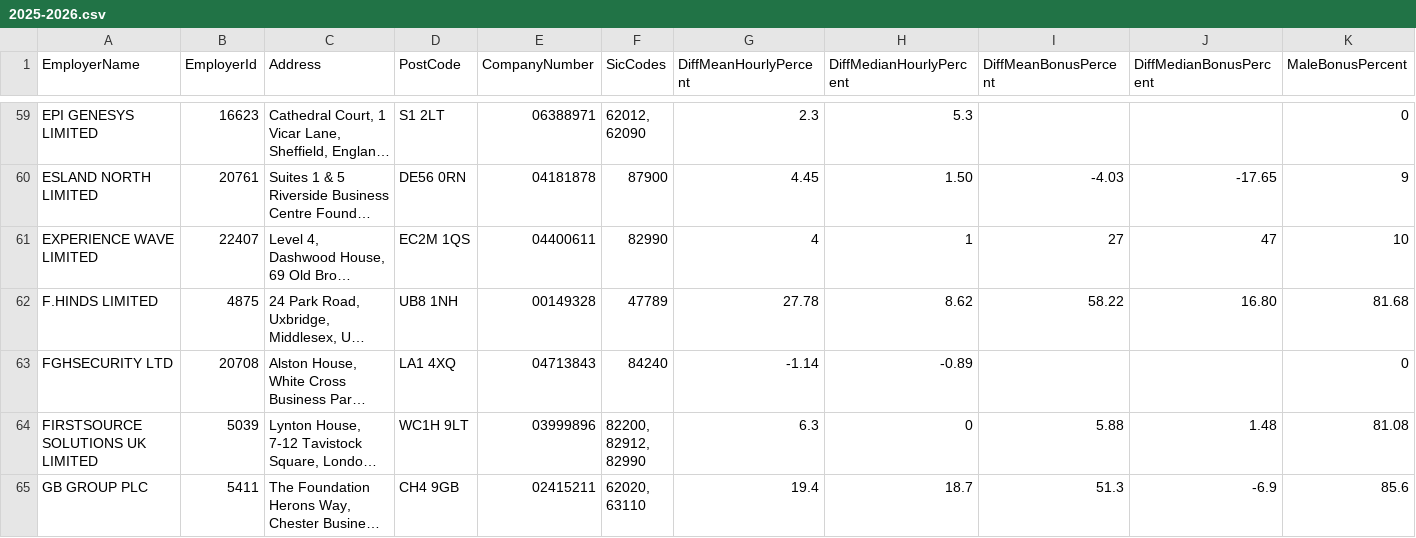
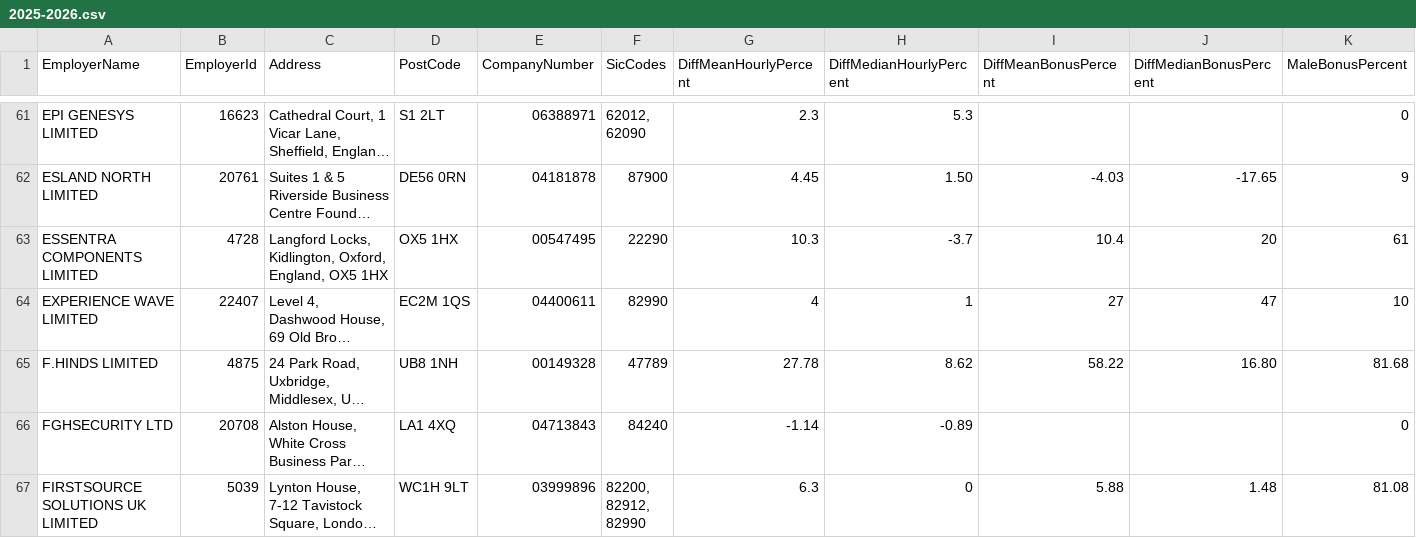
Before and after one commit to brightnetwork/uk-gender-pay-gap, a CSV file: 2025-2026.csv, drawn as a sheet; only a part is shown, gaps mark what is left out; the shorter side is filled out with more unchanged rows; long unchanged cells end in …; rows hold the shown columns only; the diff covers the shown part only; the diff names each change by its address in the sheet, - before the commit and + after, or states it on an @@ line.

```diff
--- a/2025-2026.csv
+++ b/2025-2026.csv
+row 63: ESSENTRA COMPONENTS LIMITED | 4728 | Langford Locks, Kidlington, Oxford, England, OX5 1HX | OX5 1HX | 00547495 | 22290 | 10.3 | -3.7 | 10.4 | 20 | 61
```
Also changed, not shown: 3 added rows elsewhere in this file.
